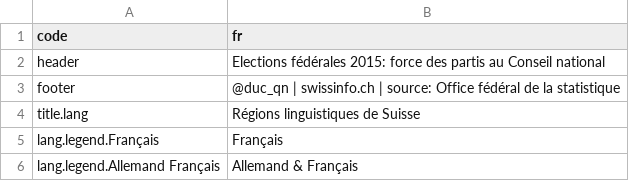
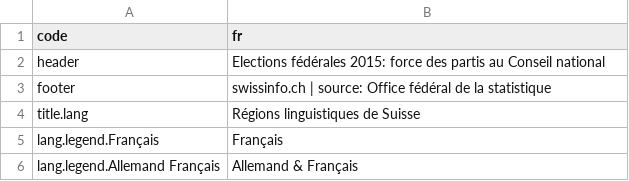
Before and after one commit to d-qn/2015_10_07_F2015_districtMaps, a CSV file: input/translations.csv, drawn as a sheet; only a part is shown.

```diff
--- a/input/translations.csv
+++ b/input/translations.csv
@@ -2,3 +2,3 @@ code,fr
 header,Elections fédérales 2015: force des partis au Conseil national
-footer,@duc_qn | swissinfo.ch | source: Office fédéral de la statistique
+footer,swissinfo.ch | source: Office fédéral de la statistique
 title.lang,Régions linguistiques de Suisse
```
Also changed, not shown: input/translations_interactiveMap.csv, 7 other files.
